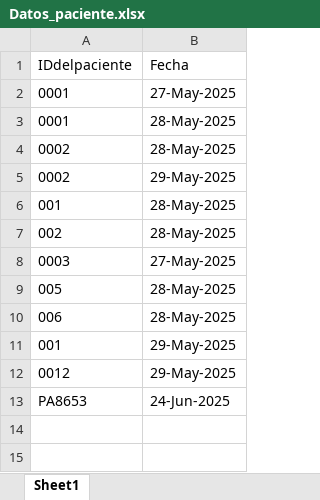
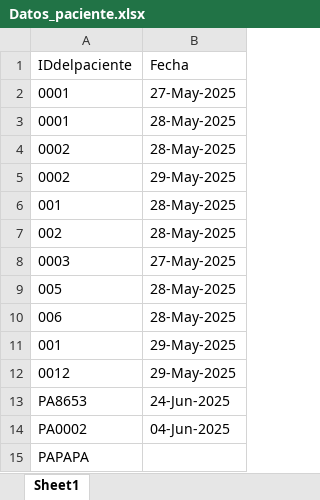
Before and after one commit to Talde-2/LUMA, an Excel workbook: APP/Datos_paciente.xlsx, sheet Sheet1, drawn as a sheet; values as stored, in another font and other column widths than the file's, no borders; the diff names each change by its address in the sheet, - before the commit and + after, or states it on an @@ line.

Commit message:
Update Datos_paciente.xlsx

```diff
--- a/APP/Datos_paciente.xlsx (sheet Sheet1)
+++ b/APP/Datos_paciente.xlsx (sheet Sheet1)
+row 14: PA0002 | 04-Jun-2025
+row 15: PAPAPA
```
